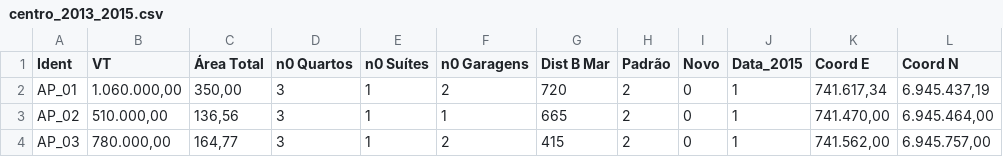
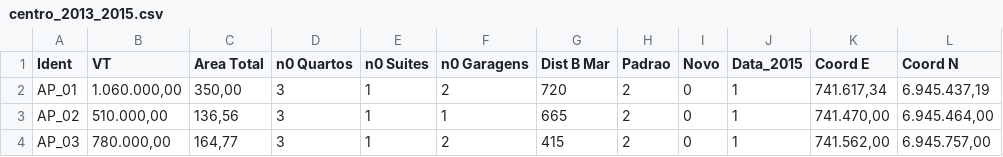
Before and after one commit to droubi-org/appraiseR, a CSV file: inst/centro_2013_2015.csv, drawn as a sheet; only a part is shown.

```diff
--- a/inst/centro_2013_2015.csv
+++ b/inst/centro_2013_2015.csv
@@ -1,2 +1,2 @@
-Ident; VT ;Área Total;n0 Quartos;n0 Suítes;n0 Garagens;Dist B Mar;Padrão;Novo;Data_2015;Coord E;Coord N
+Ident; VT ;Area Total;n0 Quartos;n0 Suites;n0 Garagens;Dist B Mar;Padrao;Novo;Data_2015;Coord E;Coord N
 AP_01;1.060.000,00;350,00;3;1;2;720;2;0;1;741.617,34;6.945.437,19
```
Also changed, not shown: 55 other files.
